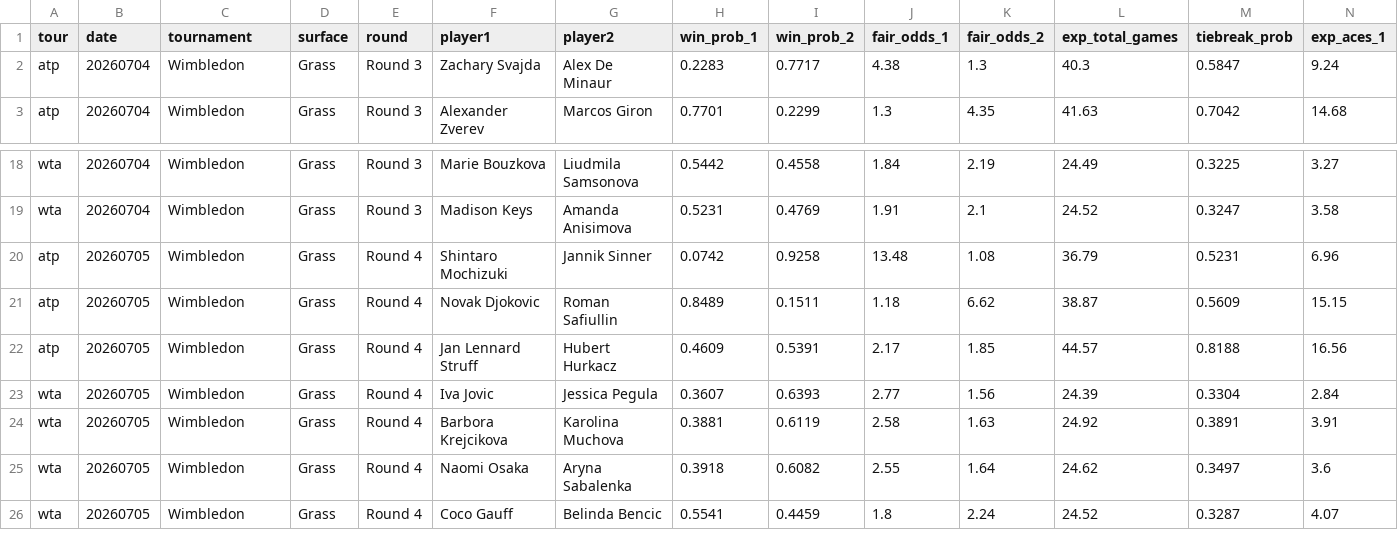
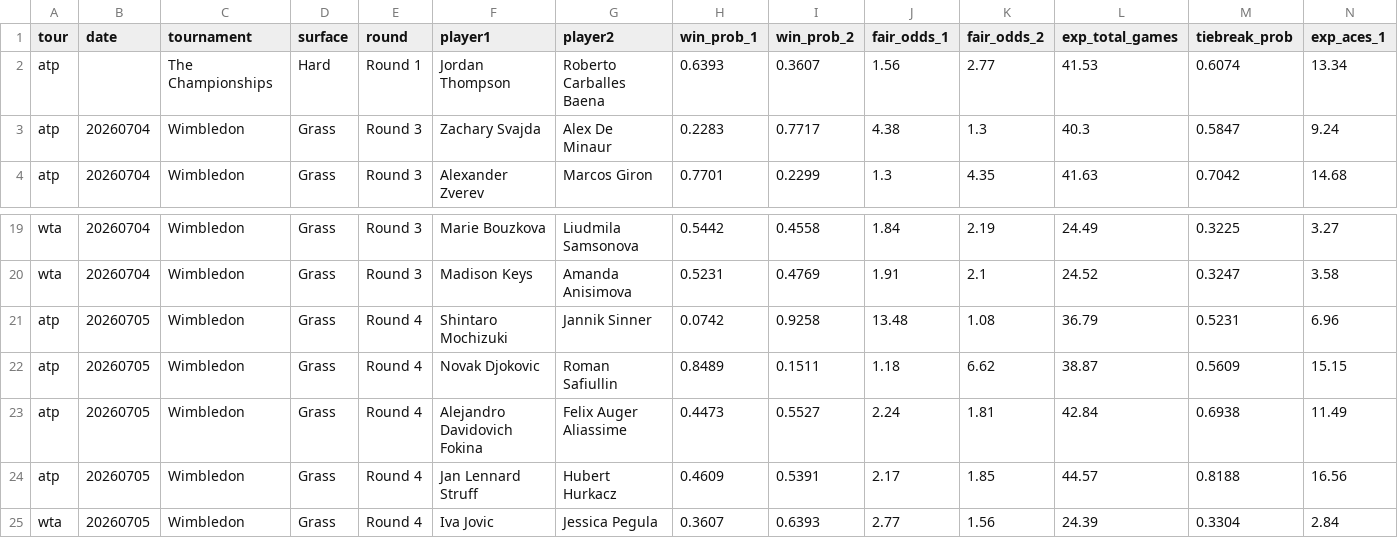
Before and after one commit to DanielTomaro13/Tennis-Modelling, a CSV file: reports/predictions.csv, drawn as a sheet; only a part is shown, gaps mark what is left out; the shorter side is filled out with more unchanged rows; rows hold the shown columns only; the diff names each change by its address in the sheet, - before the commit and + after, or states it on an @@ line.

```diff
--- a/reports/predictions.csv
+++ b/reports/predictions.csv
+row 2: atp |  | The Championships | Hard | Round 1 | Jordan Thompson | Roberto Carballes Baena | 0.6393 | 0.3607 | 1.56 | 2.77 | 41.53 | 0.6074 | 13.34
+row 23: atp | 20260705 | Wimbledon | Grass | Round 4 | Alejandro Davidovich Fokina | Felix Auger Aliassime | 0.4473 | 0.5527 | 2.24 | 1.81 | 42.84 | 0.6938 | 11.49
```
Also changed, not shown: data/fixtures.csv, 6 other files.
